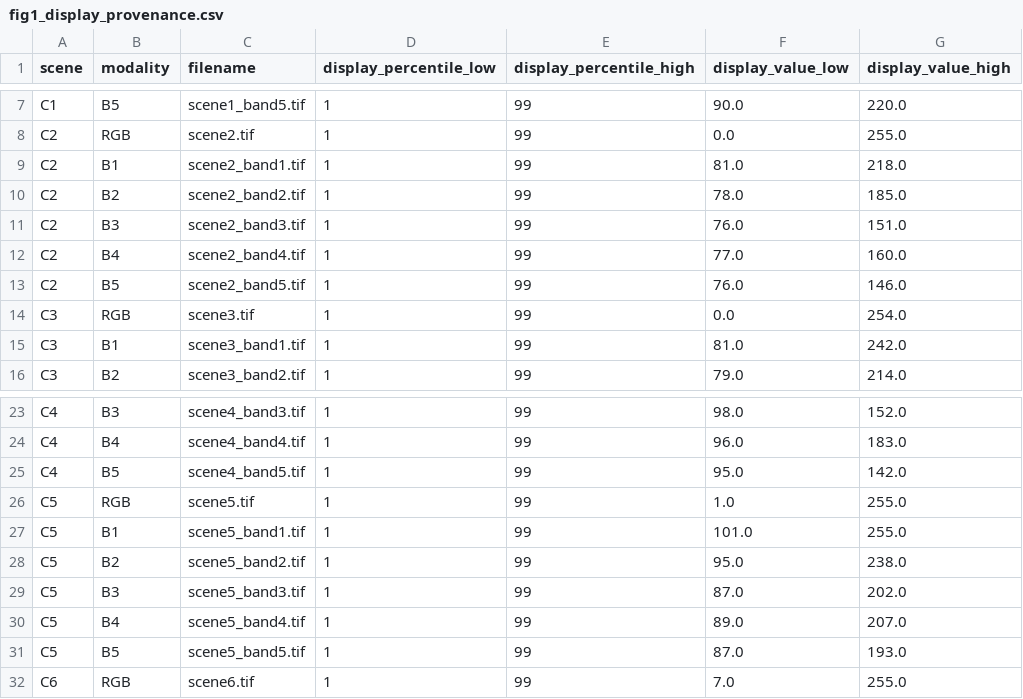
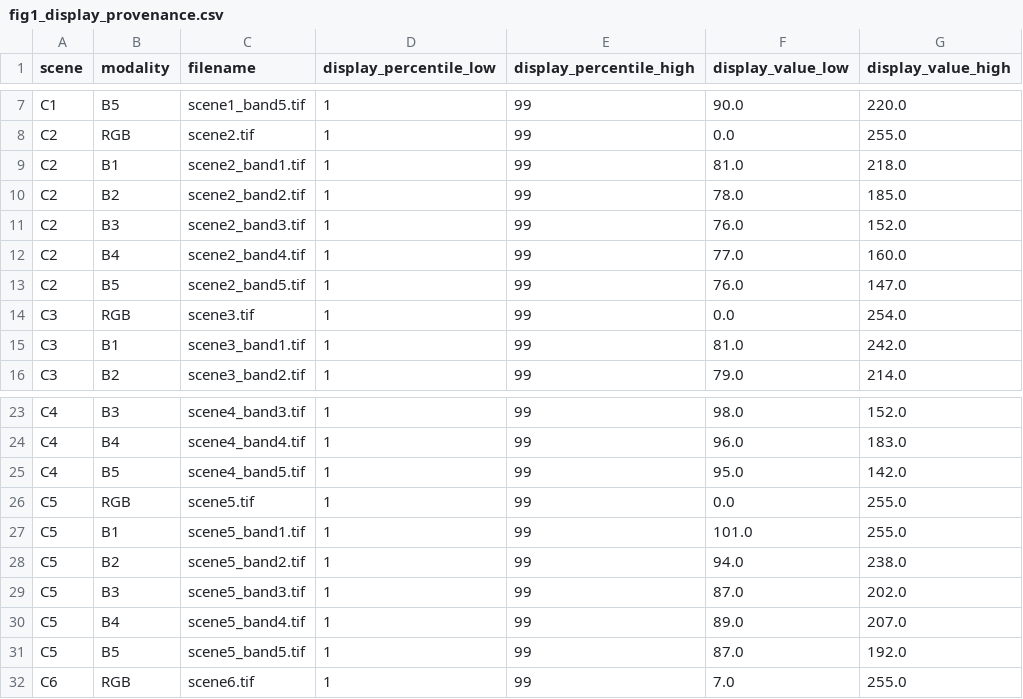
Before and after one commit to Du-x25/datasets_article, a CSV file: figures/source_data/fig1_display_provenance.csv, drawn as a sheet; only a part is shown, gaps mark what is left out.

```diff
--- a/figures/source_data/fig1_display_provenance.csv
+++ b/figures/source_data/fig1_display_provenance.csv
@@ -10,5 +10,5 @@ C2,B1,scene2_band1.tif,1,99,81.0,218.0
 C2,B2,scene2_band2.tif,1,99,78.0,185.0
-C2,B3,scene2_band3.tif,1,99,76.0,151.0
+C2,B3,scene2_band3.tif,1,99,76.0,152.0
 C2,B4,scene2_band4.tif,1,99,77.0,160.0
-C2,B5,scene2_band5.tif,1,99,76.0,146.0
+C2,B5,scene2_band5.tif,1,99,76.0,147.0
 C3,RGB,scene3.tif,1,99,0.0,254.0
@@ -25,8 +25,8 @@ C4,B4,scene4_band4.tif,1,99,96.0,183.0
 C4,B5,scene4_band5.tif,1,99,95.0,142.0
-C5,RGB,scene5.tif,1,99,1.0,255.0
+C5,RGB,scene5.tif,1,99,0.0,255.0
 C5,B1,scene5_band1.tif,1,99,101.0,255.0
-C5,B2,scene5_band2.tif,1,99,95.0,238.0
+C5,B2,scene5_band2.tif,1,99,94.0,238.0
 C5,B3,scene5_band3.tif,1,99,87.0,202.0
 C5,B4,scene5_band4.tif,1,99,89.0,207.0
-C5,B5,scene5_band5.tif,1,99,87.0,193.0
+C5,B5,scene5_band5.tif,1,99,87.0,192.0
 C6,RGB,scene6.tif,1,99,7.0,255.0
```
Also changed, not shown: figures/source_data/acquisition_provenance.csv, 10 other files.
